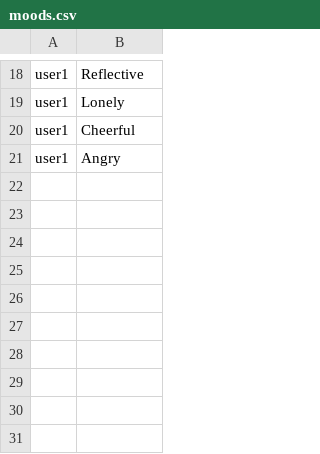
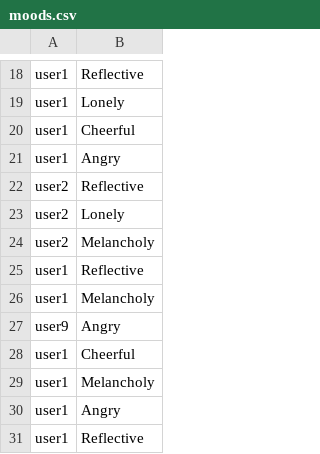
Before and after one commit to rafaelferreiramello/terminalapplication, a CSV file: moods.csv, drawn as a sheet; only a part is shown, gaps mark what is left out.

```diff
--- a/moods.csv
+++ b/moods.csv
@@ -21 +21,11 @@ user1,Cheerful
 user1,Angry
+user2,Reflective
+user2,Lonely
+user2,Melancholy
+user1,Reflective
+user1,Melancholy
+user9,Angry
+user1,Cheerful
+user1,Melancholy
+user1,Angry
+user1,Reflective
```
Also changed, not shown: 4 other files.
